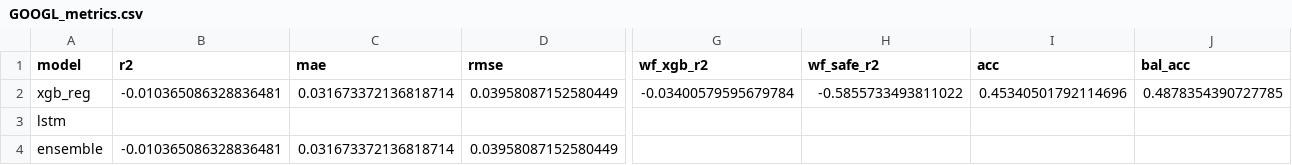
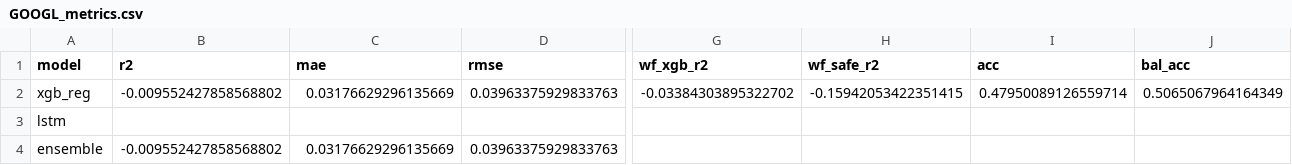
Before and after one commit to Kubojah-Dan/Stock_Price_Predictor, a CSV file: outputs/GOOGL_metrics.csv, drawn as a sheet; only a part is shown, gaps mark what is left out; the diff covers the shown part only; the diff names each change by its address in the sheet, - before the commit and + after, or states it on an @@ line.

```diff
--- a/outputs/GOOGL_metrics.csv
+++ b/outputs/GOOGL_metrics.csv
-B2 (r2): -0.010365086328836481
+B2 (r2): -0.009552427858568802
-C2 (mae): 0.031673372136818714
+C2 (mae): 0.03176629296135669
-D2 (rmse): 0.03958087152580449
+D2 (rmse): 0.03963375929833763
-G2 (wf_xgb_r2): -0.03400579595679784
+G2 (wf_xgb_r2): -0.03384303895322702
-H2 (wf_safe_r2): -0.5855733493811022
+H2 (wf_safe_r2): -0.15942053422351415
-I2 (acc): 0.45340501792114696
+I2 (acc): 0.47950089126559714
-J2 (bal_acc): 0.4878354390727785
+J2 (bal_acc): 0.5065067964164349
-B4 (r2): -0.010365086328836481
+B4 (r2): -0.009552427858568802
-C4 (mae): 0.031673372136818714
+C4 (mae): 0.03176629296135669
-D4 (rmse): 0.03958087152580449
+D4 (rmse): 0.03963375929833763
```
Also changed, not shown: 5 edited cells elsewhere in this file, outputs/AAPL_ablation.csv, outputs/GOOGL_ablation.csv, 34 other files.
